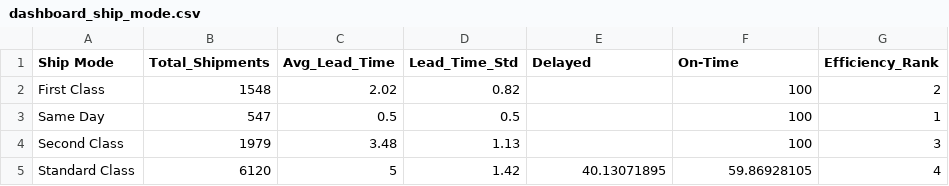
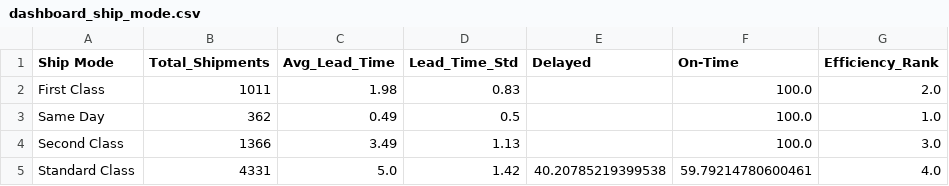
Before and after one commit to Saswata-pal/shipping-route-efficiency-analysis, a CSV file: data/processed/dashboard_ship_mode.csv, drawn as a sheet.

```diff
--- a/data/processed/dashboard_ship_mode.csv
+++ b/data/processed/dashboard_ship_mode.csv
@@ -1,5 +1,5 @@
 Ship Mode,Total_Shipments,Avg_Lead_Time,Lead_Time_Std,Delayed,On-Time,Efficiency_Rank
-First Class,1548,2.02,0.82,,100,2
-Same Day,547,0.5,0.5,,100,1
-Second Class,1979,3.48,1.13,,100,3
-Standard Class,6120,5,1.42,40.13071895,59.86928105,4
+First Class,1011,1.98,0.83,,100.0,2.0
+Same Day,362,0.49,0.5,,100.0,1.0
+Second Class,1366,3.49,1.13,,100.0,3.0
+Standard Class,4331,5.0,1.42,40.20785219399538,59.79214780600461,4.0
```
Also changed, not shown: data/processed/dashboard_region_summary.csv, data/processed/dashboard_route_leaderboard.csv, 2 other files.
